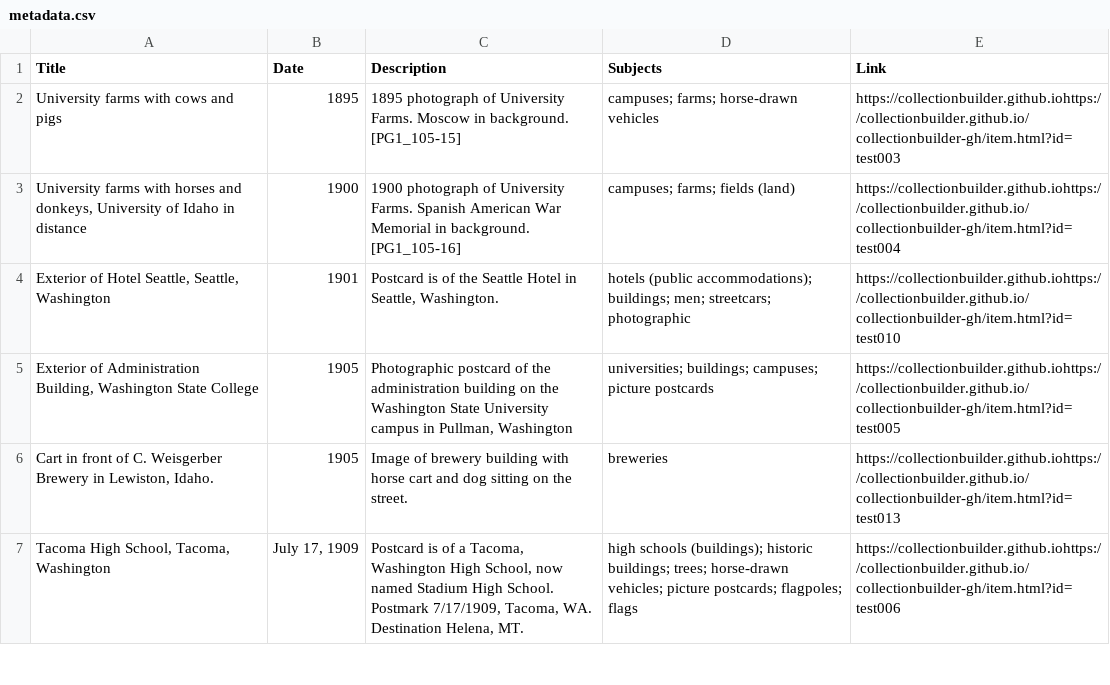
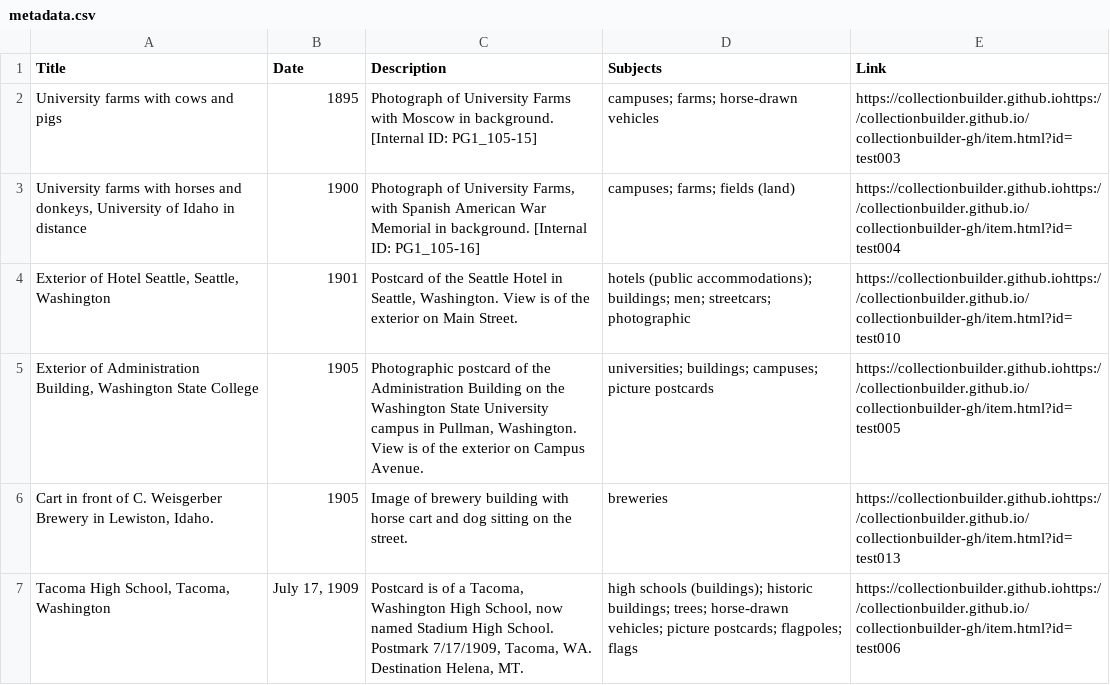
Before and after one commit to chrisdaaz/branching, a CSV file: metadata.csv, drawn as a sheet; only a part is shown.

Commit message:
edits to descriptions

```diff
--- a/metadata.csv
+++ b/metadata.csv
@@ -1,6 +1,6 @@
 Title,Date,Description,Subjects,Link
-University farms with cows and pigs,1895,1895 photograph of University Farms. Moscow in background. [PG1_105-15],campuses; farms; horse-drawn vehicles,https://collectionbuilder.github.iohttps://collectionbuilder.github.io/collectionbuilder-gh/item.html?id=test003
-"University farms with horses and donkeys, University of Idaho in distance",1900,1900 photograph of University Farms. Spanish American War Memorial in background. [PG1_105-16],campuses; farms; fields (land),https://collectionbuilder.github.iohttps://collectionbuilder.github.io/collectionbuilder-gh/item.html?id=test004
-"Exterior of Hotel Seattle, Seattle, Washington",1901,"Postcard is of the Seattle Hotel in Seattle, Washington.",hotels (public accommodations); buildings; men; streetcars; photographic,https://collectionbuilder.github.iohttps://collectionbuilder.github.io/collectionbuilder-gh/item.html?id=test010
-"Exterior of Administration Building, Washington State College",1905,"Photographic postcard of the administration building on the Washington State University campus in Pullman, Washington",universities; buildings; campuses; picture postcards,https://collectionbuilder.github.iohttps://collectionbuilder.github.io/collectionbuilder-gh/item.html?id=test005
+University farms with cows and pigs,1895,Photograph of University Farms with Moscow in background. [Internal ID: PG1_105-15],campuses; farms; horse-drawn vehicles,https://collectionbuilder.github.iohttps://collectionbuilder.github.io/collectionbuilder-gh/item.html?id=test003
+"University farms with horses and donkeys, University of Idaho in distance",1900,"Photograph of University Farms, with Spanish American War Memorial in background. [Internal ID: PG1_105-16]",campuses; farms; fields (land),https://collectionbuilder.github.iohttps://collectionbuilder.github.io/collectionbuilder-gh/item.html?id=test004
+"Exterior of Hotel Seattle, Seattle, Washington",1901,"Postcard of the Seattle Hotel in Seattle, Washington. View is of the exterior on Main Street.",hotels (public accommodations); buildings; men; streetcars; photographic,https://collectionbuilder.github.iohttps://collectionbuilder.github.io/collectionbuilder-gh/item.html?id=test010
+"Exterior of Administration Building, Washington State College",1905,"Photographic postcard of the Administration Building on the Washington State University campus in Pullman, Washington. View is of the exterior on Campus Avenue.",universities; buildings; campuses; picture postcards,https://collectionbuilder.github.iohttps://collectionbuilder.github.io/collectionbuilder-gh/item.html?id=test005
 "Cart in front of C. Weisgerber Brewery in Lewiston, Idaho.",1905,Image of brewery building with horse cart and dog sitting on the street.,breweries,https://collectionbuilder.github.iohttps://collectionbuilder.github.io/collectionbuilder-gh/item.html?id=test013
```
